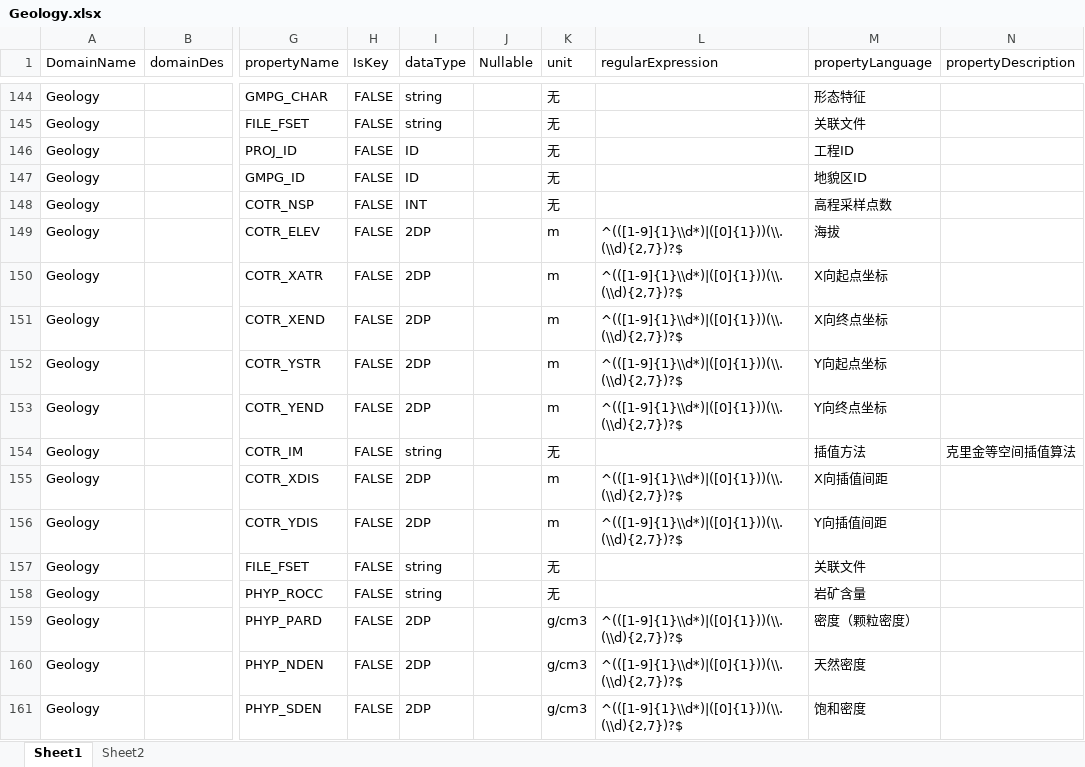
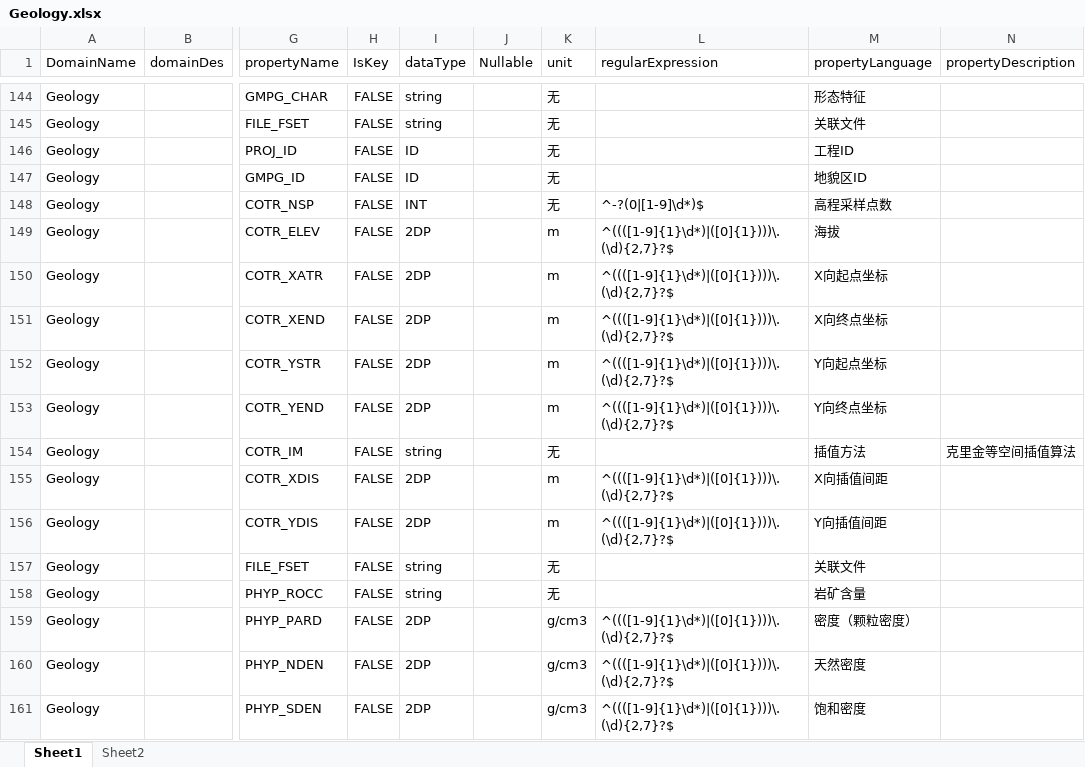
Before and after one commit to LingJiaxin/iS3DataManager, an Excel workbook: iS3_DataManager/iS3_DataManager/Standard/Geology.xlsx, sheet Sheet1, drawn as a sheet; only a part is shown, gaps mark what is left out; values as stored, in another font and other column widths than the file's, no borders; the diff covers the shown part only; the diff names each change by its address in the sheet, - before the commit and + after, or states it on an @@ line.

Commit message:
update Data Check

```diff
--- a/iS3_DataManager/iS3_DataManager/Standard/Geology.xlsx (sheet Sheet1)
+++ b/iS3_DataManager/iS3_DataManager/Standard/Geology.xlsx (sheet Sheet1)
-L148 (regularExpression): (empty)
+L148 (regularExpression): ^-?(0|[1-9]\d*)$
-L149:L153 (regularExpression): ^(([1-9]{1}\\d*)|([0]{1}))(\\.(\\d){2,7})?$
+L149:L153 (regularExpression): ^((([1-9]{1}\d*)|([0]{1})))\.(\d){2,7}?$
-L155:L156 (regularExpression): ^(([1-9]{1}\\d*)|([0]{1}))(\\.(\\d){2,7})?$
+L155:L156 (regularExpression): ^((([1-9]{1}\d*)|([0]{1})))\.(\d){2,7}?$
-L159:L161 (regularExpression): ^(([1-9]{1}\\d*)|([0]{1}))(\\.(\\d){2,7})?$
+L159:L161 (regularExpression): ^((([1-9]{1}\d*)|([0]{1})))\.(\d){2,7}?$
```
Also changed, not shown: 361 edited cells elsewhere in this sheet, 8 other files.
